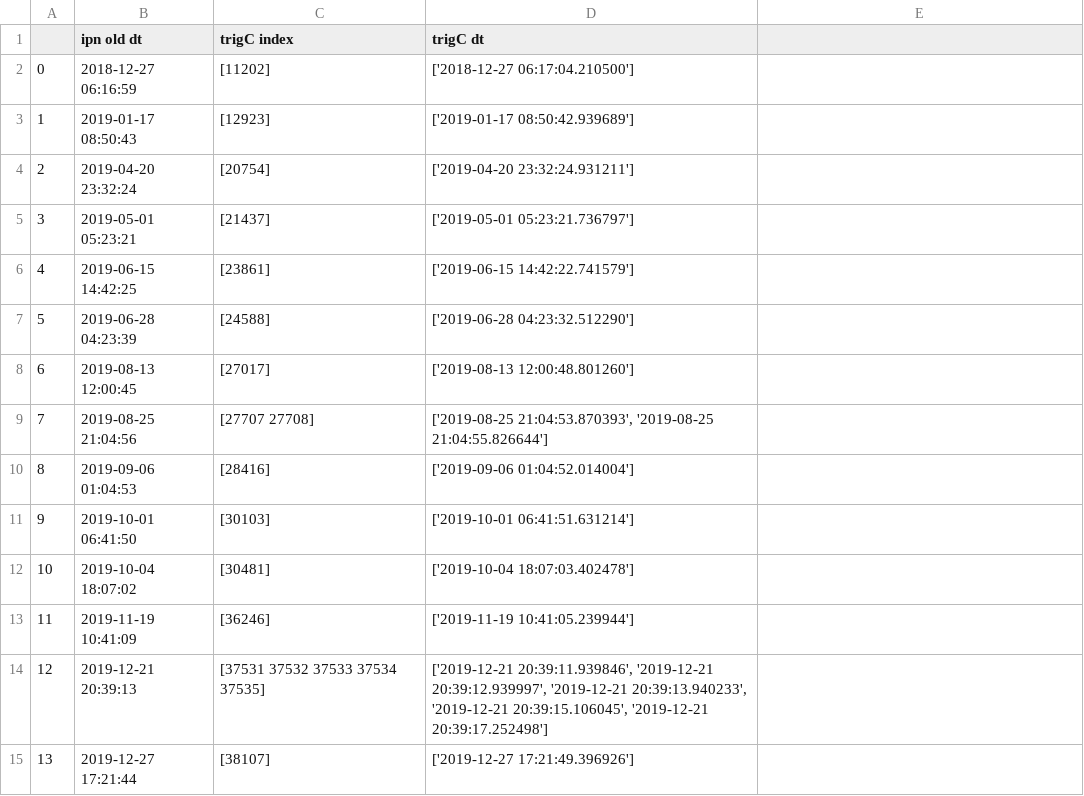
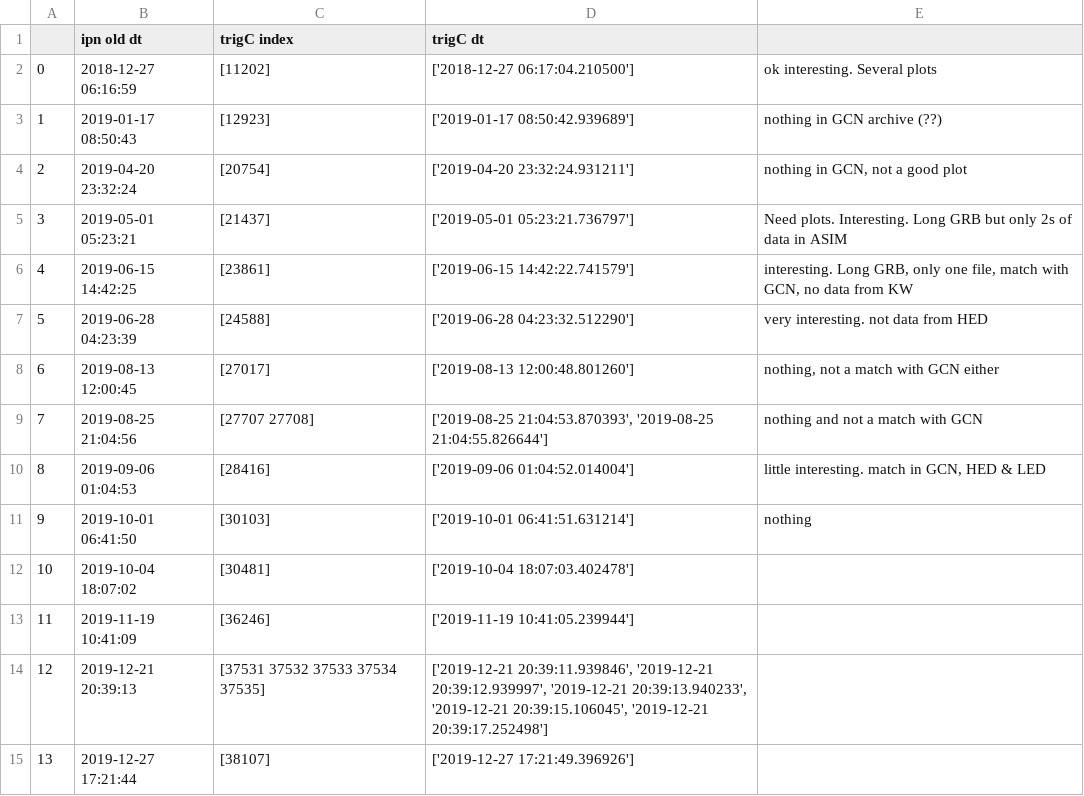
Before and after one commit to AndreasRamsli/GRB, a CSV file: matches_IPN/LED_old_match.csv, drawn as a sheet; only a part is shown.

Commit message:
first 1/4 done

```diff
--- a/matches_IPN/LED_old_match.csv
+++ b/matches_IPN/LED_old_match.csv
@@ -1,12 +1,12 @@
 ,ipn old dt,trigC index,trigC dt
-0,2018-12-27 06:16:59,[11202],['2018-12-27 06:17:04.210500']
-1,2019-01-17 08:50:43,[12923],['2019-01-17 08:50:42.939689']
-2,2019-04-20 23:32:24,[20754],['2019-04-20 23:32:24.931211']
-3,2019-05-01 05:23:21,[21437],['2019-05-01 05:23:21.736797']
-4,2019-06-15 14:42:25,[23861],['2019-06-15 14:42:22.741579']
-5,2019-06-28 04:23:39,[24588],['2019-06-28 04:23:32.512290']
-6,2019-08-13 12:00:45,[27017],['2019-08-13 12:00:48.801260']
-7,2019-08-25 21:04:56,[27707 27708],"['2019-08-25 21:04:53.870393', '2019-08-25 21:04:55.826644']"
-8,2019-09-06 01:04:53,[28416],['2019-09-06 01:04:52.014004']
-9,2019-10-01 06:41:50,[30103],['2019-10-01 06:41:51.631214']
+0,2018-12-27 06:16:59,[11202],['2018-12-27 06:17:04.210500'],"ok interesting. Several plots"
+1,2019-01-17 08:50:43,[12923],['2019-01-17 08:50:42.939689'], "nothing in GCN archive (??)"
+2,2019-04-20 23:32:24,[20754],['2019-04-20 23:32:24.931211'], "nothing in GCN, not a good plot"
+3,2019-05-01 05:23:21,[21437],['2019-05-01 05:23:21.736797'], "Need plots. Interesting. Long GRB but only 2s of data in ASIM"
+4,2019-06-15 14:42:25,[23861],['2019-06-15 14:42:22.741579'], "interesting. Long GRB, only one file, match with GCN, no data from KW"
+5,2019-06-28 04:23:39,[24588],['2019-06-28 04:23:32.512290'], "very interesting. not data from HED"
+6,2019-08-13 12:00:45,[27017],['2019-08-13 12:00:48.801260'], "nothing, not a match with GCN either"
+7,2019-08-25 21:04:56,[27707 27708],"['2019-08-25 21:04:53.870393', '2019-08-25 21:04:55.826644']", "nothing and not a match with GCN"
+8,2019-09-06 01:04:53,[28416],['2019-09-06 01:04:52.014004'], "little interesting. match in GCN, HED & LED"
+9,2019-10-01 06:41:50,[30103],['2019-10-01 06:41:51.631214'], "nothing"
 10,2019-10-04 18:07:02,[30481],['2019-10-04 18:07:03.402478']
```
